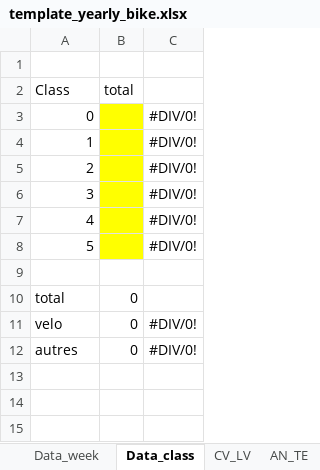
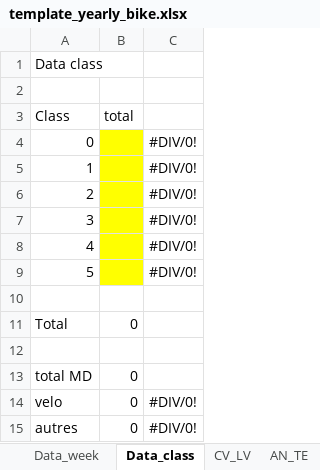
Before and after one commit to opengisch/OpenComptage, an Excel workbook: comptages/report/template_yearly_bike.xlsx, sheet Data_class, drawn as a sheet; values as stored, in another font and other column widths than the file's, no borders; addresses are those after the commit; the diff names each change by its address in the sheet, - before the commit and + after, or states it on an @@ line.

Commit message:
correction data_class

```diff
--- a/comptages/report/template_yearly_bike.xlsx (sheet Data_class)
+++ b/comptages/report/template_yearly_bike.xlsx (sheet Data_class)
+row 1: Data class
@@ column A (Class) renumbered in row 11 @@
+row 12: (empty)
+row 13: total MD | 0
```
Also changed, not shown: formulas that keep their value, charts or pictures, 1 other file.
